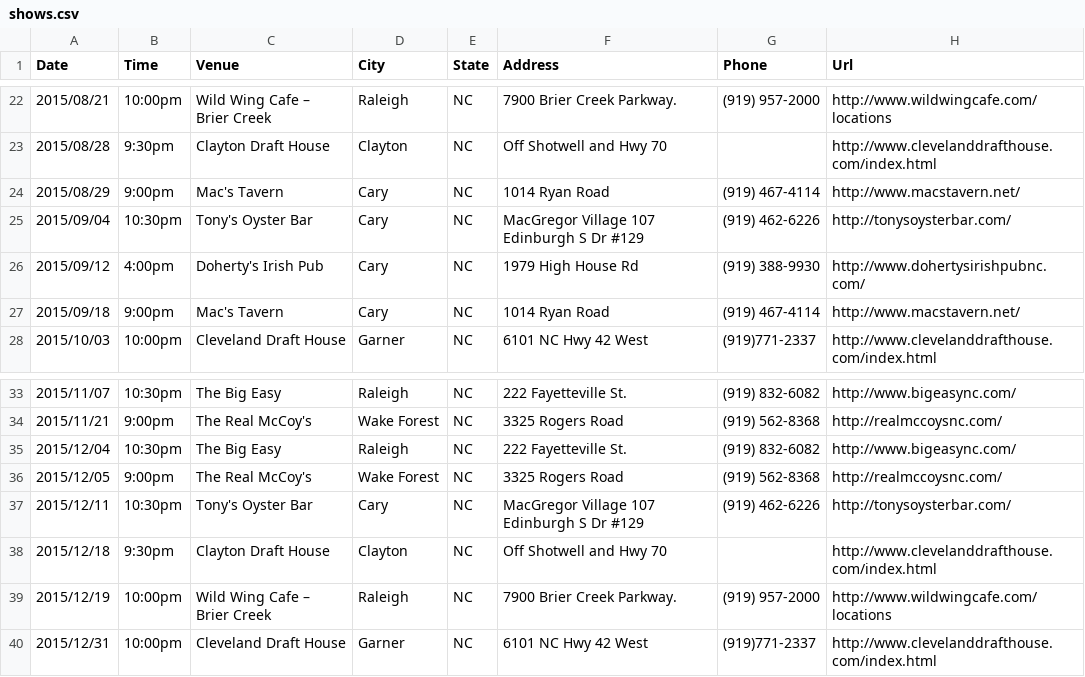
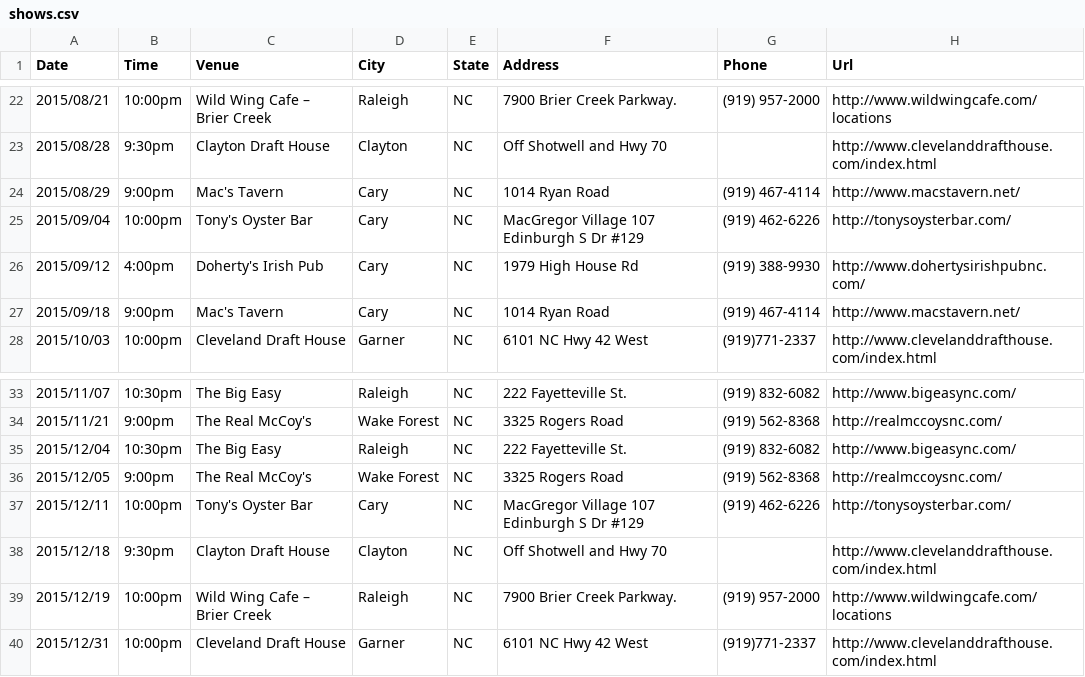
Before and after one commit to teamolympusgames/redlinenc, a CSV file: _data/shows.csv, drawn as a sheet; only a part is shown, gaps mark what is left out.

Commit message:
Update shows.csv

```diff
--- a/_data/shows.csv
+++ b/_data/shows.csv
@@ -24,3 +24,3 @@ Date,Time,Venue,City,State,Address,Phone,Url
 2015/08/29,9:00pm,Mac's Tavern,Cary, NC,1014 Ryan Road,(919) 467-4114,http://www.macstavern.net/
-2015/09/04,10:30pm,Tony's Oyster Bar,Cary, NC,MacGregor Village 107 Edinburgh S Dr #129,(919) 462-6226,http://tonysoysterbar.com/
+2015/09/04,10:00pm,Tony's Oyster Bar,Cary, NC,MacGregor Village 107 Edinburgh S Dr #129,(919) 462-6226,http://tonysoysterbar.com/
 2015/09/12,4:00pm,Doherty's Irish Pub,Cary, NC,1979 High House Rd,(919) 388-9930,http://www.dohertysirishpubnc.com/
@@ -36,3 +36,3 @@ Date,Time,Venue,City,State,Address,Phone,Url
 2015/12/05,9:00pm,The Real McCoy's,Wake Forest, NC,3325 Rogers Road,(919) 562-8368,http://realmccoysnc.com/
-2015/12/11,10:30pm,Tony's Oyster Bar,Cary, NC,MacGregor Village 107 Edinburgh S Dr #129,(919) 462-6226,http://tonysoysterbar.com/
+2015/12/11,10:00pm,Tony's Oyster Bar,Cary, NC,MacGregor Village 107 Edinburgh S Dr #129,(919) 462-6226,http://tonysoysterbar.com/
 2015/12/18,9:30pm,Clayton Draft House,Clayton, NC,Off Shotwell and Hwy 70,,http://www.clevelanddrafthouse.com/index.html
```
